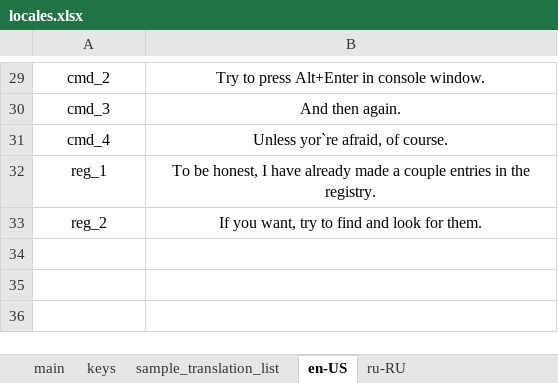
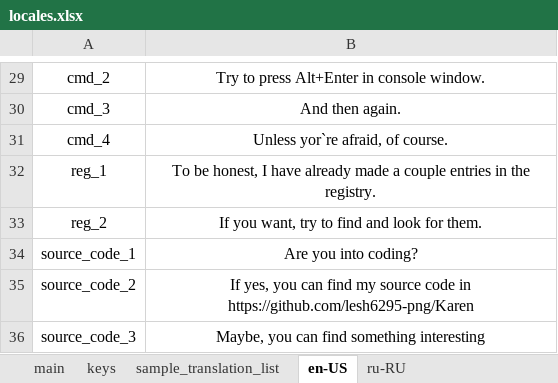
Before and after one commit to lesh6295-png/Karen, an Excel workbook: Assets/locales.xlsx, sheet en-US, drawn as a sheet; only a part is shown, gaps mark what is left out; values as stored, in another font and other column widths than the file's, no borders; the diff names each change by its address in the sheet, - before the commit and + after, or states it on an @@ line.

Commit message:
Add source code random evvent

```diff
--- a/Assets/locales.xlsx (sheet en-US)
+++ b/Assets/locales.xlsx (sheet en-US)
+row 34: source_code_1 | Are you into coding?
+row 35: source_code_2 | If yes, you can find my source code in https://github.com/lesh6295-png/Karen
+row 36: source_code_3 | Maybe, you can find something interesting
```
Also changed, not shown: sheet keys, sheet ru-RU, sheet main, 14 other files.
